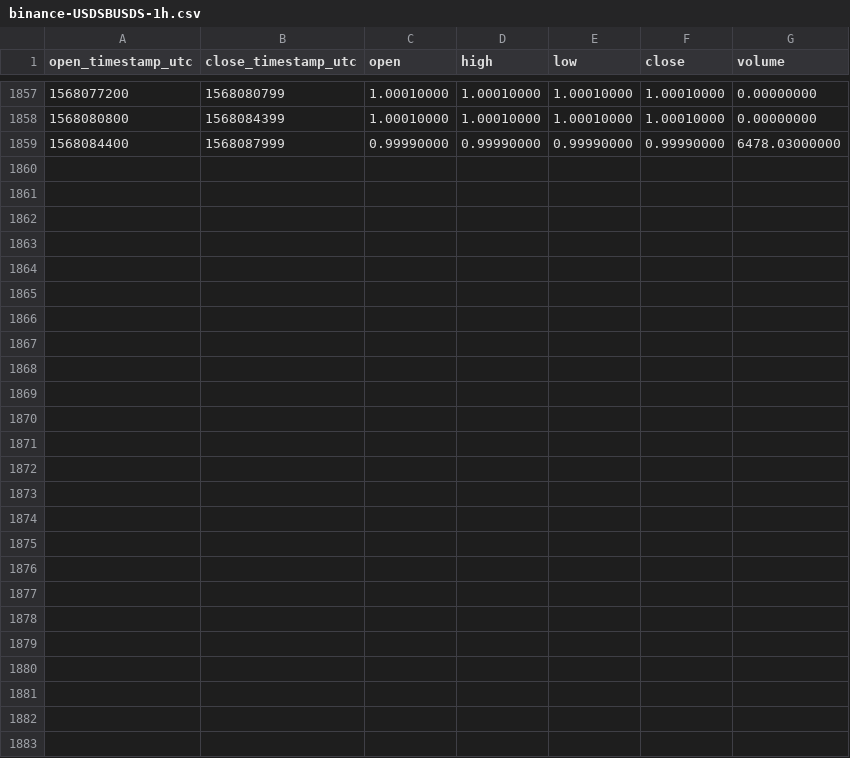
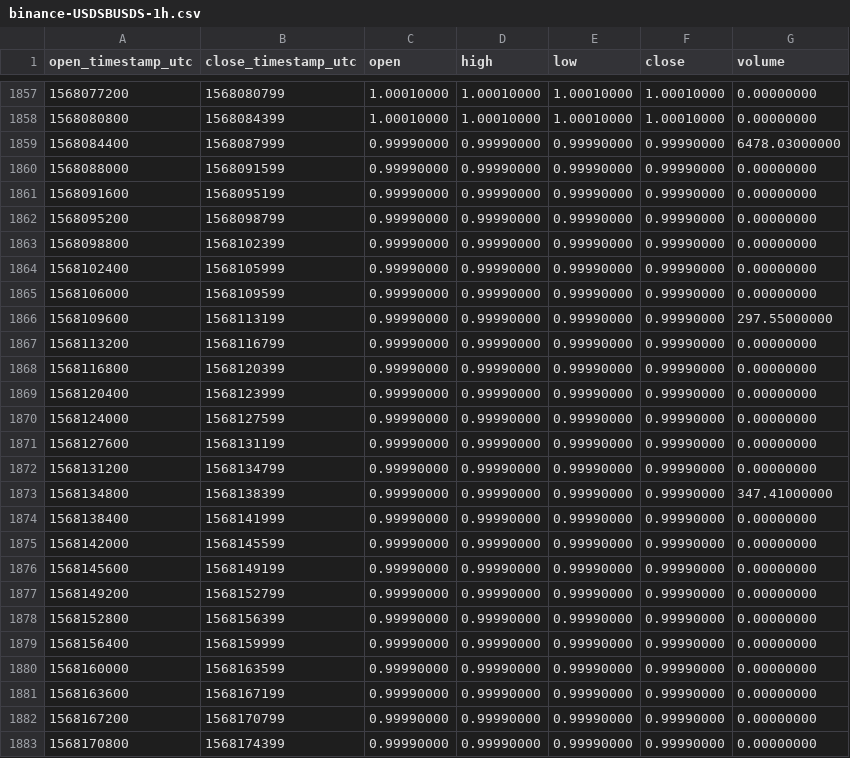
Before and after one commit to cryptobigbro/binance-USDSBUSDS, a CSV file: binance-USDSBUSDS-1h.csv, drawn as a sheet; only a part is shown, gaps mark what is left out; the diff names each change by its address in the sheet, - before the commit and + after, or states it on an @@ line.

Commit message:
Update OHLCV data.

```diff
--- a/binance-USDSBUSDS-1h.csv
+++ b/binance-USDSBUSDS-1h.csv
+row 1860: 1568088000 | 1568091599 | 0.99990000 | 0.99990000 | 0.99990000 | 0.99990000 | 0.00000000
+row 1861: 1568091600 | 1568095199 | 0.99990000 | 0.99990000 | 0.99990000 | 0.99990000 | 0.00000000
+row 1862: 1568095200 | 1568098799 | 0.99990000 | 0.99990000 | 0.99990000 | 0.99990000 | 0.00000000
+row 1863: 1568098800 | 1568102399 | 0.99990000 | 0.99990000 | 0.99990000 | 0.99990000 | 0.00000000
+row 1864: 1568102400 | 1568105999 | 0.99990000 | 0.99990000 | 0.99990000 | 0.99990000 | 0.00000000
+row 1865: 1568106000 | 1568109599 | 0.99990000 | 0.99990000 | 0.99990000 | 0.99990000 | 0.00000000
+row 1866: 1568109600 | 1568113199 | 0.99990000 | 0.99990000 | 0.99990000 | 0.99990000 | 297.55000000
+row 1867: 1568113200 | 1568116799 | 0.99990000 | 0.99990000 | 0.99990000 | 0.99990000 | 0.00000000
+row 1868: 1568116800 | 1568120399 | 0.99990000 | 0.99990000 | 0.99990000 | 0.99990000 | 0.00000000
+row 1869: 1568120400 | 1568123999 | 0.99990000 | 0.99990000 | 0.99990000 | 0.99990000 | 0.00000000
+row 1870: 1568124000 | 1568127599 | 0.99990000 | 0.99990000 | 0.99990000 | 0.99990000 | 0.00000000
+row 1871: 1568127600 | 1568131199 | 0.99990000 | 0.99990000 | 0.99990000 | 0.99990000 | 0.00000000
+row 1872: 1568131200 | 1568134799 | 0.99990000 | 0.99990000 | 0.99990000 | 0.99990000 | 0.00000000
+row 1873: 1568134800 | 1568138399 | 0.99990000 | 0.99990000 | 0.99990000 | 0.99990000 | 347.41000000
+row 1874: 1568138400 | 1568141999 | 0.99990000 | 0.99990000 | 0.99990000 | 0.99990000 | 0.00000000
+row 1875: 1568142000 | 1568145599 | 0.99990000 | 0.99990000 | 0.99990000 | 0.99990000 | 0.00000000
+row 1876: 1568145600 | 1568149199 | 0.99990000 | 0.99990000 | 0.99990000 | 0.99990000 | 0.00000000
+row 1877: 1568149200 | 1568152799 | 0.99990000 | 0.99990000 | 0.99990000 | 0.99990000 | 0.00000000
+row 1878: 1568152800 | 1568156399 | 0.99990000 | 0.99990000 | 0.99990000 | 0.99990000 | 0.00000000
+row 1879: 1568156400 | 1568159999 | 0.99990000 | 0.99990000 | 0.99990000 | 0.99990000 | 0.00000000
+row 1880: 1568160000 | 1568163599 | 0.99990000 | 0.99990000 | 0.99990000 | 0.99990000 | 0.00000000
+row 1881: 1568163600 | 1568167199 | 0.99990000 | 0.99990000 | 0.99990000 | 0.99990000 | 0.00000000
+row 1882: 1568167200 | 1568170799 | 0.99990000 | 0.99990000 | 0.99990000 | 0.99990000 | 0.00000000
+row 1883: 1568170800 | 1568174399 | 0.99990000 | 0.99990000 | 0.99990000 | 0.99990000 | 0.00000000
```
Also changed, not shown: binance-USDSBUSDS-1d.csv.
